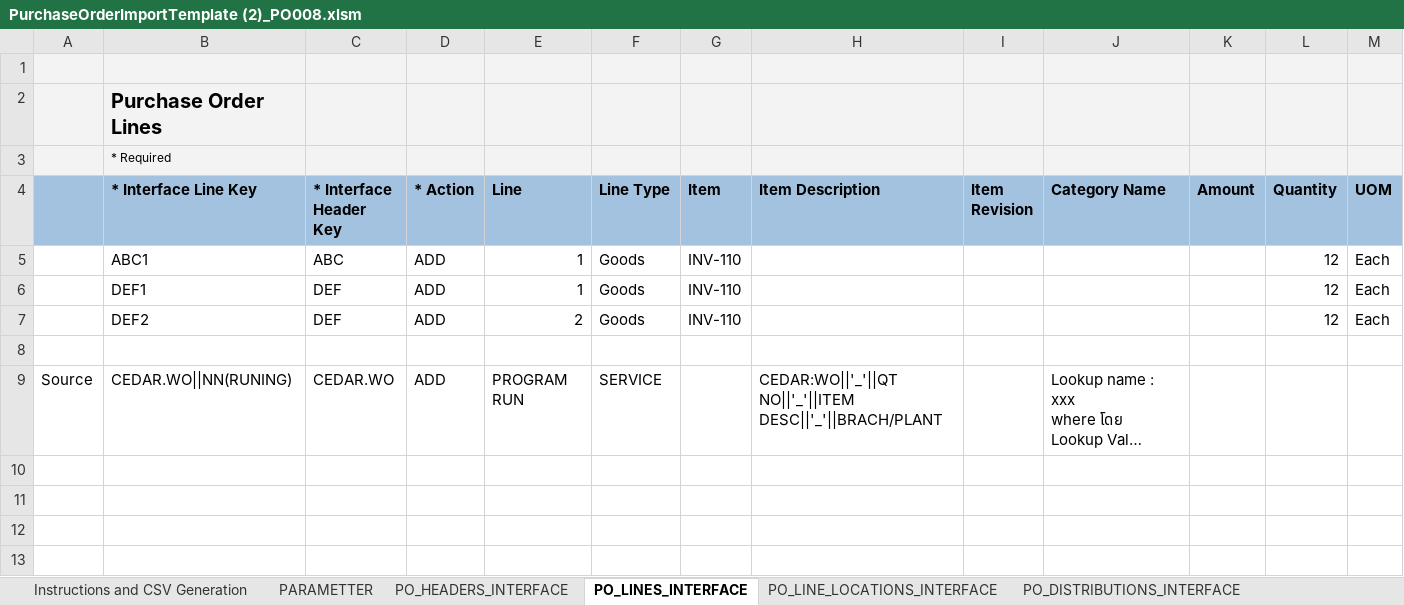
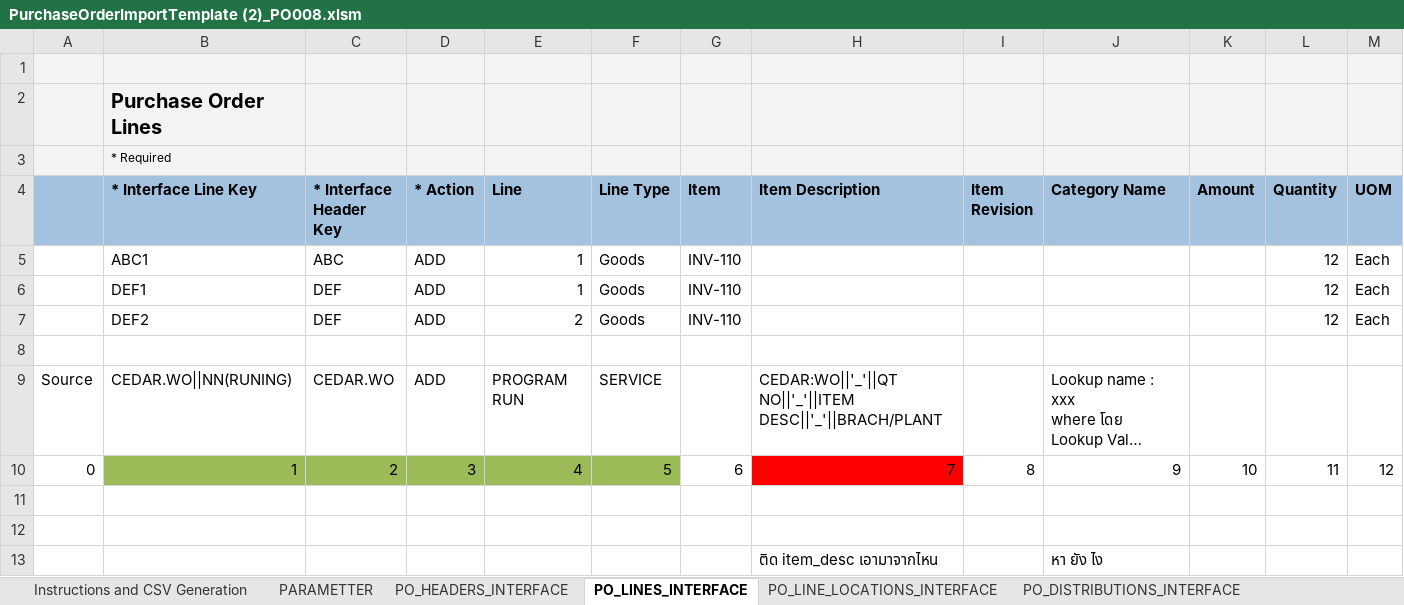
Before and after one commit to eploentham/XCustPr, an Excel workbook: XCustPr/doc/60-12-18/PurchaseOrderImportTemplate (2)_PO008.xlsm, sheet PO_LINES_INTERFACE, drawn as a sheet; only a part is shown; long unchanged cells end in …; values as stored, in another font and other column widths than the file's, no borders; rows hold the shown columns only; the diff names each change by its address in the sheet, - before the commit and + after, or states it on an @@ line.

```diff
--- a/XCustPr/doc/60-12-18/PurchaseOrderImportTemplate (2)_PO008.xlsm (sheet PO_LINES_INTERFACE)
+++ b/XCustPr/doc/60-12-18/PurchaseOrderImportTemplate (2)_PO008.xlsm (sheet PO_LINES_INTERFACE)
+row 10: 0 | 1 | 2 | 3 | 4 | 5 | 6 | 7 | 8 | 9 | 10 | 11 | 12
+row 11: (empty)
+row 12: (empty)
+row 13:  |  |  |  |  |  |  | ติด item_desc เอามาจากไหน |  | หา ยัง ไง
```
Also changed, not shown: sheet PO_DISTRIBUTIONS_INTERFACE, sheet PO_HEADERS_INTERFACE, sheet PO_LINE_LOCATIONS_INTERFACE, sheet PARAMETTER, charts or pictures, 16 other files.
